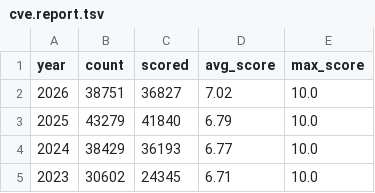
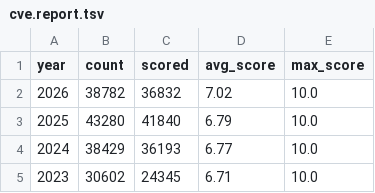
Before and after one commit to x-cmd/cve, a TSV file: report/cve.report.tsv, drawn as a sheet; only a part is shown.

Commit message:
data: refresh cve/cwe reports + inlined README (data 2026-08-02)

```diff
--- a/report/cve.report.tsv
+++ b/report/cve.report.tsv
@@ -1,4 +1,4 @@
 year	count	scored	avg_score	max_score
-2026	38751	36827	7.02	10.0
-2025	43279	41840	6.79	10.0
+2026	38782	36832	7.02	10.0
+2025	43280	41840	6.79	10.0
 2024	38429	36193	6.77	10.0
```
Also changed, not shown: report/cwe.top100.by-cve-count.report.tsv, report/cwe.top100.by-cve-count.since-2024.report.tsv, 5 other files.
